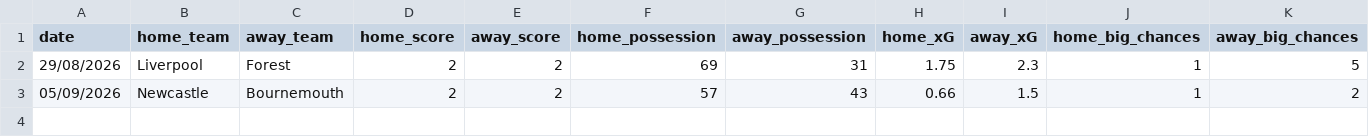
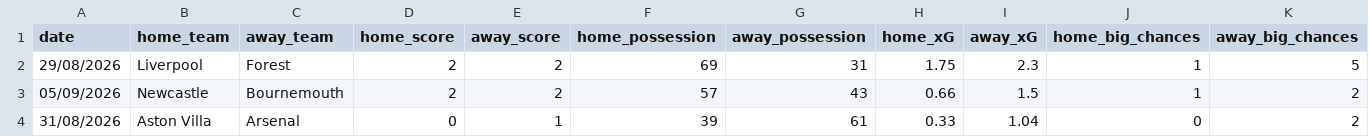
Before and after one commit to ReverseMomentum/TurnaroundIQ, a CSV file: premier_league_matches.csv, drawn as a sheet; only a part is shown; rows hold the shown columns only; the diff names each change by its address in the sheet, - before the commit and + after, or states it on an @@ line.

Commit message:
Append Aston Villa vs Arsenal 31/08/2026 row

```diff
--- a/premier_league_matches.csv
+++ b/premier_league_matches.csv
+row 4: 31/08/2026 | Aston Villa | Arsenal | 0 | 1 | 39 | 61 | 0.33 | 1.04 | 0 | 2
```
